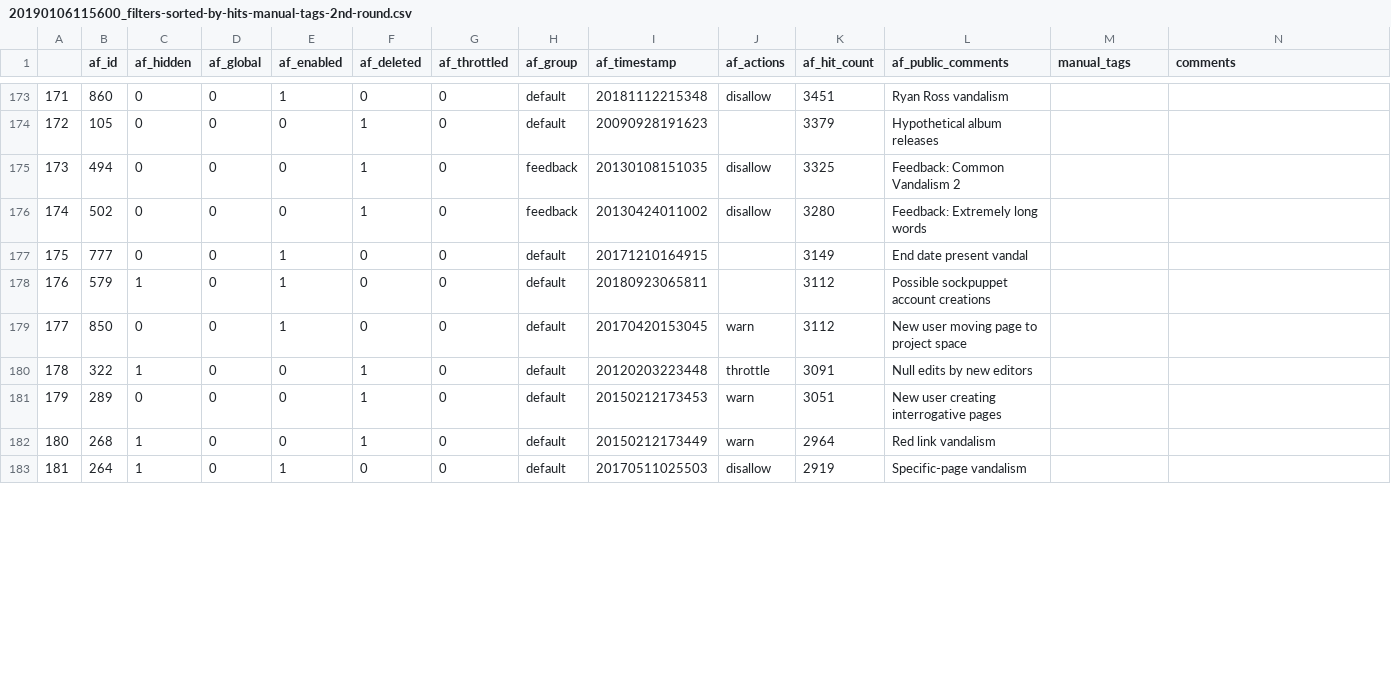
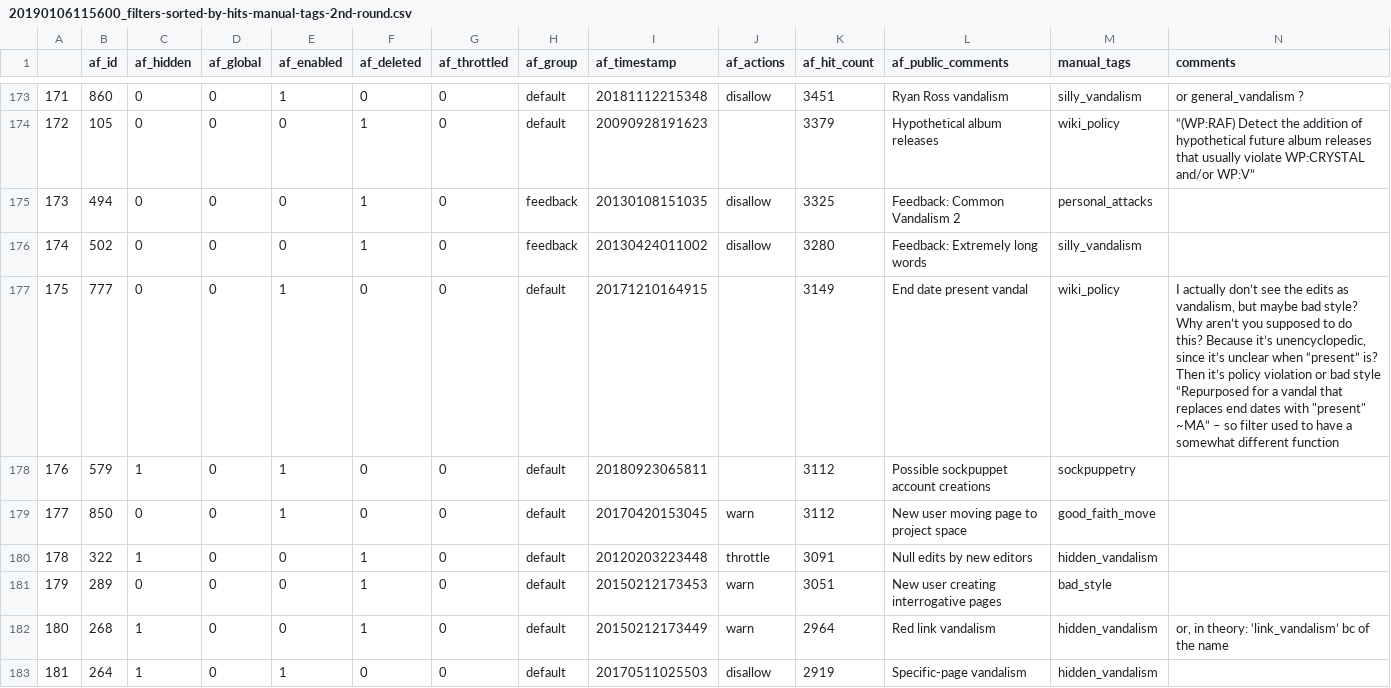
Before and after one commit to lusy/wikifilters, a CSV file: filter-lists/20190106115600_filters-sorted-by-hits-manual-tags-2nd-round.csv, drawn as a sheet; only a part is shown, gaps mark what is left out; the diff covers the shown part only.

Commit message:
Code another 50 filters

```diff
--- a/filter-lists/20190106115600_filters-sorted-by-hits-manual-tags-2nd-round.csv
+++ b/filter-lists/20190106115600_filters-sorted-by-hits-manual-tags-2nd-round.csv
@@ -173,11 +173,11 @@
-171	860	0	0	1	0	0	default	20181112215348	disallow	3451	Ryan Ross vandalism		
-172	105	0	0	0	1	0	default	20090928191623		3379	Hypothetical album releases		
-173	494	0	0	0	1	0	feedback	20130108151035	disallow	3325	Feedback: Common Vandalism 2		
-174	502	0	0	0	1	0	feedback	20130424011002	disallow	3280	Feedback: Extremely long words		
-175	777	0	0	1	0	0	default	20171210164915		3149	End date present vandal		
-176	579	1	0	1	0	0	default	20180923065811		3112	Possible sockpuppet account creations		
-177	850	0	0	1	0	0	default	20170420153045	warn	3112	New user moving page to project space		
-178	322	1	0	0	1	0	default	20120203223448	throttle	3091	Null edits by new editors		
-179	289	0	0	0	1	0	default	20150212173453	warn	3051	New user creating interrogative pages		
-180	268	1	0	0	1	0	default	20150212173449	warn	2964	Red link vandalism		
-181	264	1	0	1	0	0	default	20170511025503	disallow	2919	Specific-page vandalism		
+171	860	0	0	1	0	0	default	20181112215348	disallow	3451	Ryan Ross vandalism	silly_vandalism	or general_vandalism ?
+172	105	0	0	0	1	0	default	20090928191623		3379	Hypothetical album releases	wiki_policy	“(WP:RAF) Detect the addition of hypothetical future album releases that usually violate WP:CRYSTAL and/or WP:V”
+173	494	0	0	0	1	0	feedback	20130108151035	disallow	3325	Feedback: Common Vandalism 2	personal_attacks	
+174	502	0	0	0	1	0	feedback	20130424011002	disallow	3280	Feedback: Extremely long words	silly_vandalism	
+175	777	0	0	1	0	0	default	20171210164915		3149	End date present vandal	wiki_policy	"I actually don’t see the edits as vandalism, but maybe bad style? Why aren’t you supposed to do this? Because it’s unencyclopedic, since it’s unclear when “present” is? Then it’s  policy violation or bad style “Repurposed for a vandal that replaces end dates with ""present"" ~MA” – so filter used to have a somewhat different function"
+176	579	1	0	1	0	0	default	20180923065811		3112	Possible sockpuppet account creations	sockpuppetry	
+177	850	0	0	1	0	0	default	20170420153045	warn	3112	New user moving page to project space	good_faith_move	
+178	322	1	0	0	1	0	default	20120203223448	throttle	3091	Null edits by new editors	hidden_vandalism	
+179	289	0	0	0	1	0	default	20150212173453	warn	3051	New user creating interrogative pages	bad_style	
+180	268	1	0	0	1	0	default	20150212173449	warn	2964	Red link vandalism	hidden_vandalism	or, in theory: ‘link_vandalism’ bc of the name
+181	264	1	0	1	0	0	default	20170511025503	disallow	2919	Specific-page vandalism	hidden_vandalism	
```
Also changed, not shown: 59 edited cells elsewhere in this file, 1 other file.
